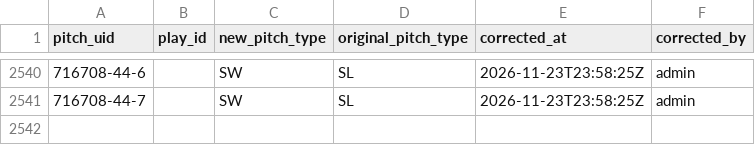
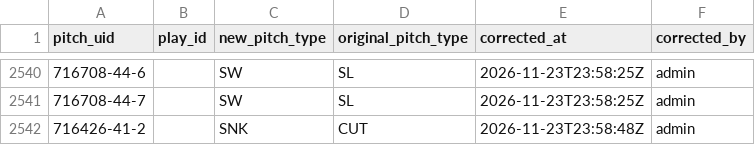
Before and after one commit to harrisonsrubin/pitching-app, a CSV file: corrections/pitch_corrections_2023.csv, drawn as a sheet; only a part is shown, gaps mark what is left out; the diff names each change by its address in the sheet, - before the commit and + after, or states it on an @@ line.

Commit message:
Pitch-type corrections 2023 (1 pitches)

```diff
--- a/corrections/pitch_corrections_2023.csv
+++ b/corrections/pitch_corrections_2023.csv
+row 2542: 716426-41-2 |  | SNK | CUT | 2026-11-23T23:58:48Z | admin
```
